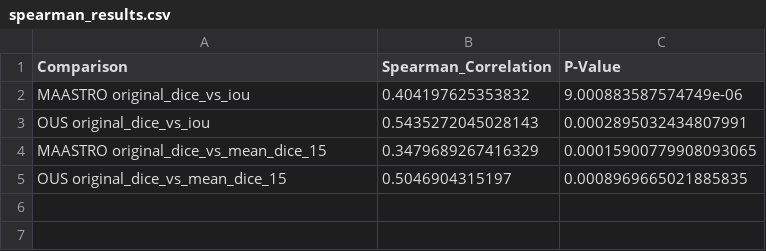
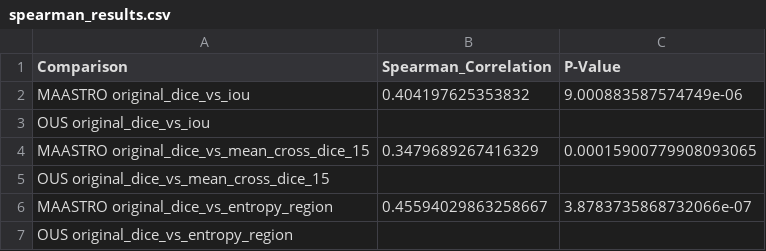
Before and after one commit to huynhngoc/hnc-tta, a CSV file: analysis/patient_wise_analysis/spearman_results.csv, drawn as a sheet.

```diff
--- a/analysis/patient_wise_analysis/spearman_results.csv
+++ b/analysis/patient_wise_analysis/spearman_results.csv
@@ -2,4 +2,6 @@ Comparison,Spearman_Correlation,P-Value
 MAASTRO original_dice_vs_iou,0.404197625353832,9.000883587574749e-06
-OUS original_dice_vs_iou,0.5435272045028143,0.0002895032434807991
-MAASTRO original_dice_vs_mean_dice_15,0.3479689267416329,0.00015900779908093065
-OUS original_dice_vs_mean_dice_15,0.5046904315197,0.0008969665021885835
+OUS original_dice_vs_iou,,
+MAASTRO original_dice_vs_mean_cross_dice_15,0.3479689267416329,0.00015900779908093065
+OUS original_dice_vs_mean_cross_dice_15,,
+MAASTRO original_dice_vs_entropy_region,0.45594029863258667,3.8783735868732066e-07
+OUS original_dice_vs_entropy_region,,
```
Also changed, not shown: analysis/patient_wise_analysis/MAASTRO_patient_wise_analysis.csv, analysis/patient_wise_analysis/OUS_patient_wise_analysis.csv, 9 other files.
